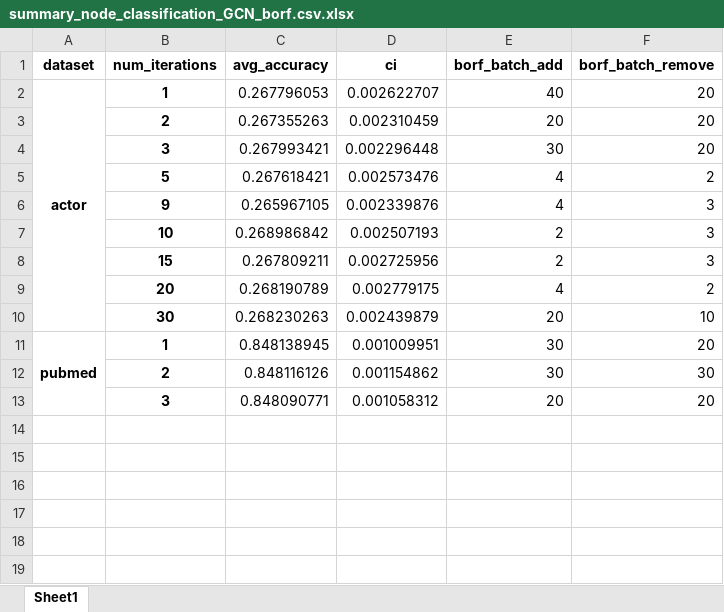
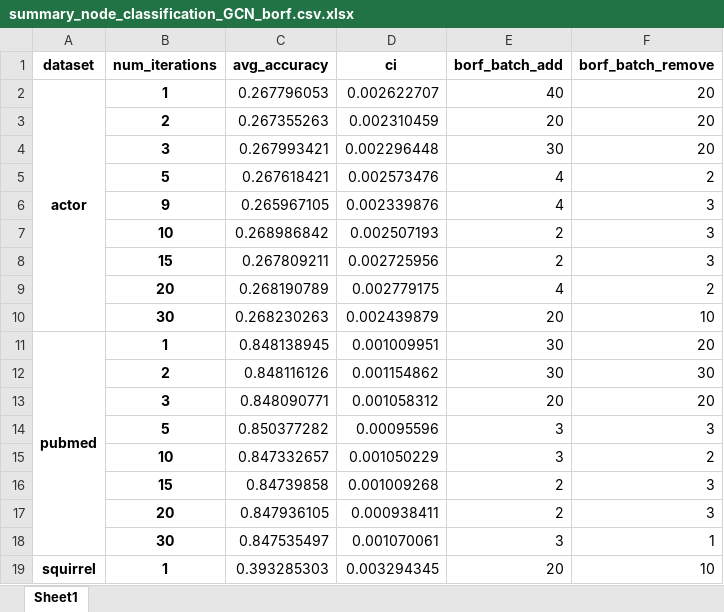
Before and after one commit to hieubkvn123/BORF, an Excel workbook: results/summary_node_classification_GCN_borf.csv.xlsx, sheet Sheet1, drawn as a sheet; values as stored, in another font and other column widths than the file's, no borders; the diff names each change by its address in the sheet, - before the commit and + after, or states it on an @@ line.

```diff
--- a/results/summary_node_classification_GCN_borf.csv.xlsx (sheet Sheet1)
+++ b/results/summary_node_classification_GCN_borf.csv.xlsx (sheet Sheet1)
+row 14:  | 5 | 0.850377282 | 0.00095596 | 3 | 3
+row 15:  | 10 | 0.847332657 | 0.001050229 | 3 | 2
+row 16:  | 15 | 0.84739858 | 0.001009268 | 2 | 3
+row 17:  | 20 | 0.847936105 | 0.000938411 | 2 | 3
+row 18:  | 30 | 0.847535497 | 0.001070061 | 3 | 1
+row 19: squirrel | 1 | 0.393285303 | 0.003294345 | 20 | 10
```
Also changed, not shown: results/summary_node_classification_GCN_None.csv.xlsx, results/summary_node_classification_GCN_fosr.csv.xlsx, 6 other files.
